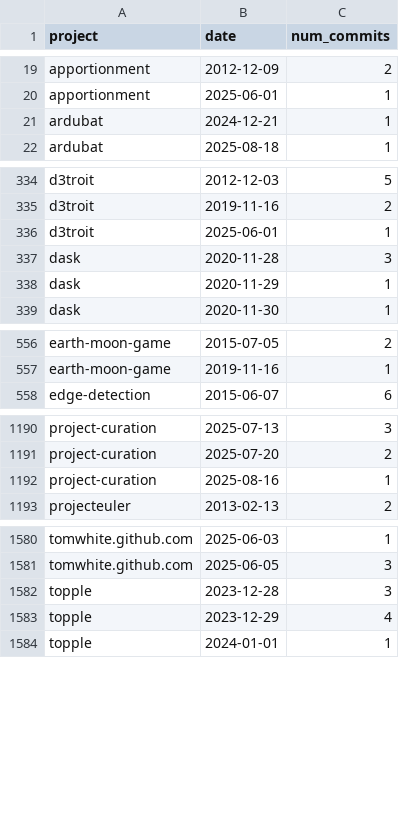
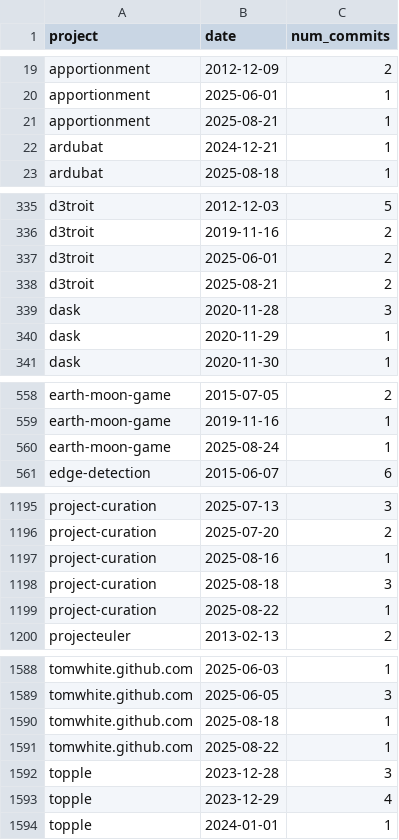
Before and after one commit to tomwhite/project-curation, a CSV file: data/git-commits.csv, drawn as a sheet; only a part is shown, gaps mark what is left out; the diff covers the shown part only.

```diff
--- a/data/git-commits.csv
+++ b/data/git-commits.csv
@@ -20,2 +20,3 @@ apportionment,2012-12-09,2
 apportionment,2025-06-01,1
+apportionment,2025-08-21,1
 ardubat,2024-12-21,1
@@ -335,3 +336,4 @@ d3troit,2012-12-03,5
 d3troit,2019-11-16,2
-d3troit,2025-06-01,1
+d3troit,2025-06-01,2
+d3troit,2025-08-21,2
 dask,2020-11-28,3
@@ -557,2 +559,3 @@ earth-moon-game,2015-07-05,2
 earth-moon-game,2019-11-16,1
+earth-moon-game,2025-08-24,1
 edge-detection,2015-06-07,6
@@ -1192,2 +1197,4 @@ project-curation,2025-07-20,2
 project-curation,2025-08-16,1
+project-curation,2025-08-18,3
+project-curation,2025-08-22,1
 projecteuler,2013-02-13,2
@@ -1581,2 +1589,4 @@ tomwhite.github.com,2025-06-03,1
 tomwhite.github.com,2025-06-05,3
+tomwhite.github.com,2025-08-18,1
+tomwhite.github.com,2025-08-22,1
 topple,2023-12-28,3
```
Also changed, not shown: 3 added rows elsewhere in this file, data/git-status.csv, data/projects-db-final.csv, 5 other files.
